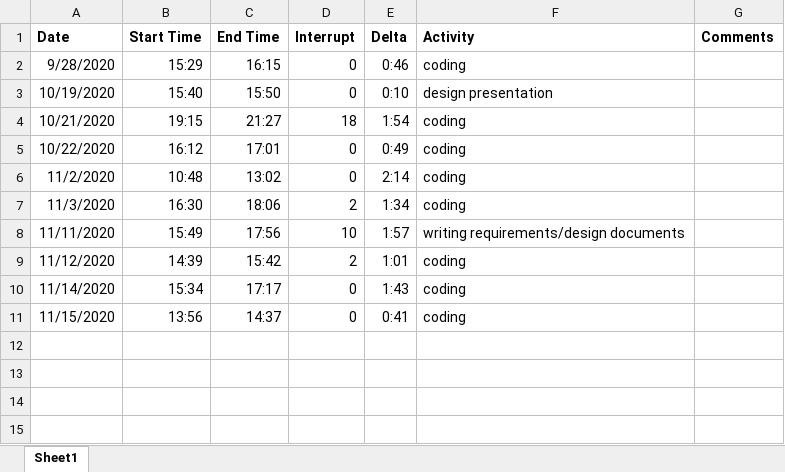
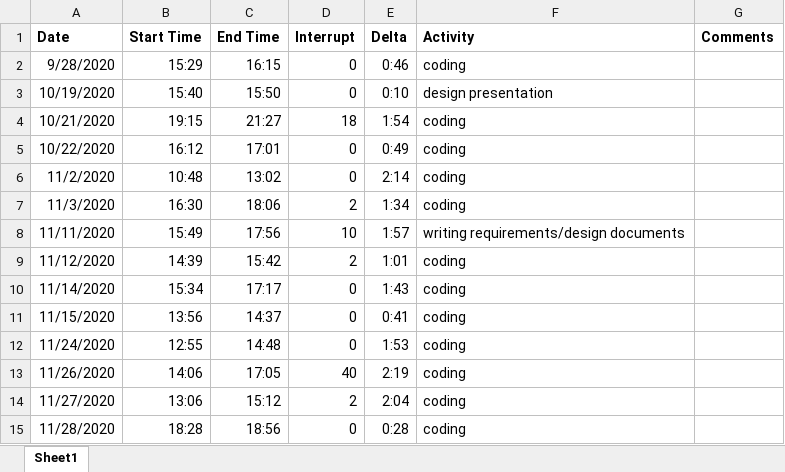
Before and after one commit to Hanavan99/CIS598-project, an Excel workbook: project_docs/timekeeping.xlsx, sheet Sheet1, drawn as a sheet; values as stored, in another font and other column widths than the file's, no borders; the diff names each change by its address in the sheet, - before the commit and + after, or states it on an @@ line.

```diff
--- a/project_docs/timekeeping.xlsx (sheet Sheet1)
+++ b/project_docs/timekeeping.xlsx (sheet Sheet1)
+row 12: 11/24/2020 | 12:55 | 14:48 | 0 | 1:53 | coding
+row 13: 11/26/2020 | 14:06 | 17:05 | 40 | 2:19 | coding
+row 14: 11/27/2020 | 13:06 | 15:12 | 2 | 2:04 | coding
+row 15: 11/28/2020 | 18:28 | 18:56 | 0 | 0:28 | coding
```
Also changed, not shown: 9 other files.
